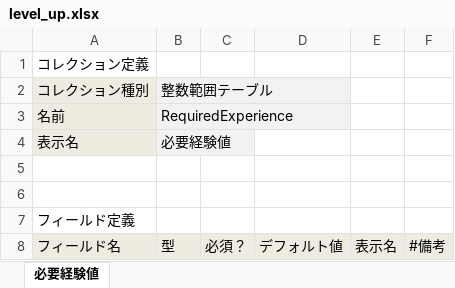
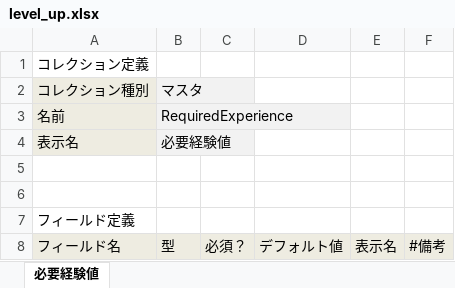
Before and after one commit to groovenauts/fontana_sample, an Excel workbook: app/seeds/level_up.xlsx, sheet 必要経験値, drawn as a sheet; only a part is shown; values as stored, in another font and other column widths than the file's, no borders; the diff names each change by its address in the sheet, - before the commit and + after, or states it on an @@ line.

Commit message:
主キーのないコレクションを作成03

```diff
--- a/app/seeds/level_up.xlsx (sheet 必要経験値)
+++ b/app/seeds/level_up.xlsx (sheet 必要経験値)
-B2: 整数範囲テーブル
+B2: マスタ
```
